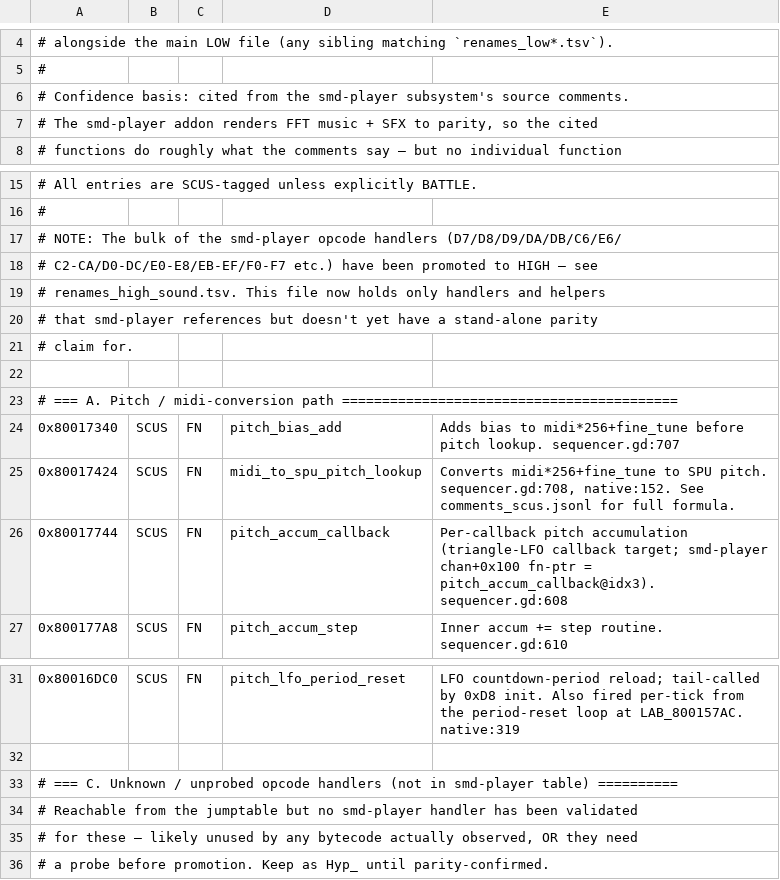
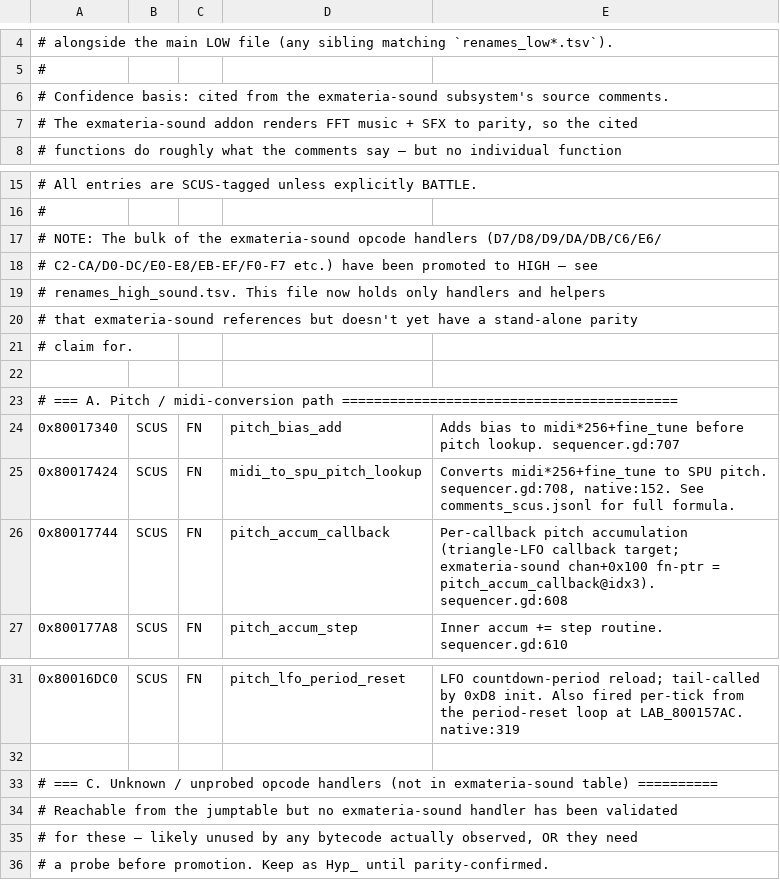
Before and after one commit to timbermania/ExMateria-Ghidra-Tools, a TSV file: content/renames_low_sound.tsv, drawn as a sheet; only a part is shown, gaps mark what is left out.

```diff
--- a/content/renames_low_sound.tsv
+++ b/content/renames_low_sound.tsv
@@ -5,4 +5,4 @@
 #
-# Confidence basis: cited from the smd-player subsystem's source comments.
-# The smd-player addon renders FFT music + SFX to parity, so the cited
+# Confidence basis: cited from the exmateria-sound subsystem's source comments.
+# The exmateria-sound addon renders FFT music + SFX to parity, so the cited
 # functions do roughly what the comments say — but no individual function
@@ -16,6 +16,6 @@
 #
-# NOTE: The bulk of the smd-player opcode handlers (D7/D8/D9/DA/DB/C6/E6/
+# NOTE: The bulk of the exmateria-sound opcode handlers (D7/D8/D9/DA/DB/C6/E6/
 # C2-CA/D0-DC/E0-E8/EB-EF/F0-F7 etc.) have been promoted to HIGH — see
 # renames_high_sound.tsv. This file now holds only handlers and helpers
-# that smd-player references but doesn't yet have a stand-alone parity
+# that exmateria-sound references but doesn't yet have a stand-alone parity
 # claim for.
@@ -25,3 +25,3 @@
 0x80017424	SCUS	FN	midi_to_spu_pitch_lookup	Converts midi*256+fine_tune to SPU pitch. sequencer.gd:708, native:152. See comments_scus.jsonl for full formula.
-0x80017744	SCUS	FN	pitch_accum_callback	Per-callback pitch accumulation (triangle-LFO callback target; smd-player chan+0x100 fn-ptr = pitch_accum_callback@idx3). sequencer.gd:608
+0x80017744	SCUS	FN	pitch_accum_callback	Per-callback pitch accumulation (triangle-LFO callback target; exmateria-sound chan+0x100 fn-ptr = pitch_accum_callback@idx3). sequencer.gd:608
 0x800177A8	SCUS	FN	pitch_accum_step	Inner accum += step routine. sequencer.gd:610
@@ -32,4 +32,4 @@
 
-# === C. Unknown / unprobed opcode handlers (not in smd-player table) ==========
-# Reachable from the jumptable but no smd-player handler has been validated
+# === C. Unknown / unprobed opcode handlers (not in exmateria-sound table) ==========
+# Reachable from the jumptable but no exmateria-sound handler has been validated
 # for these — likely unused by any bytecode actually observed, OR they need
```
Also changed, not shown: content/renames_high_sound.tsv, 1 other file.
